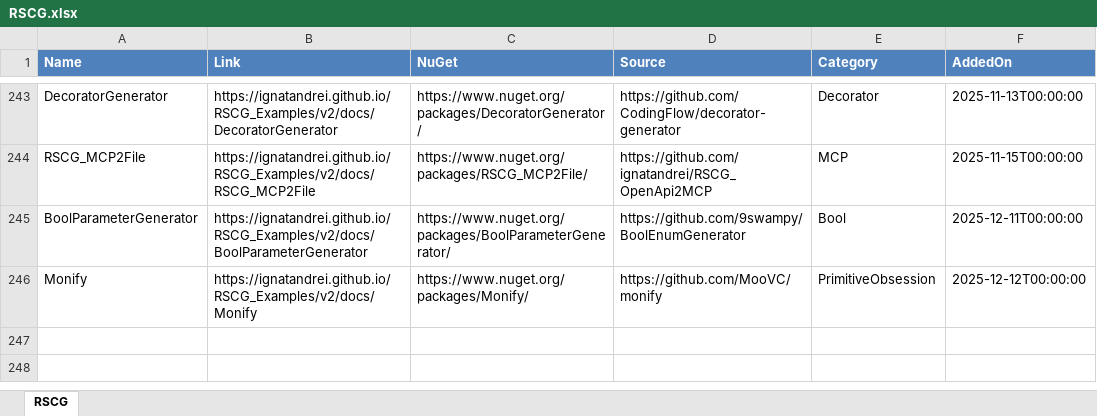
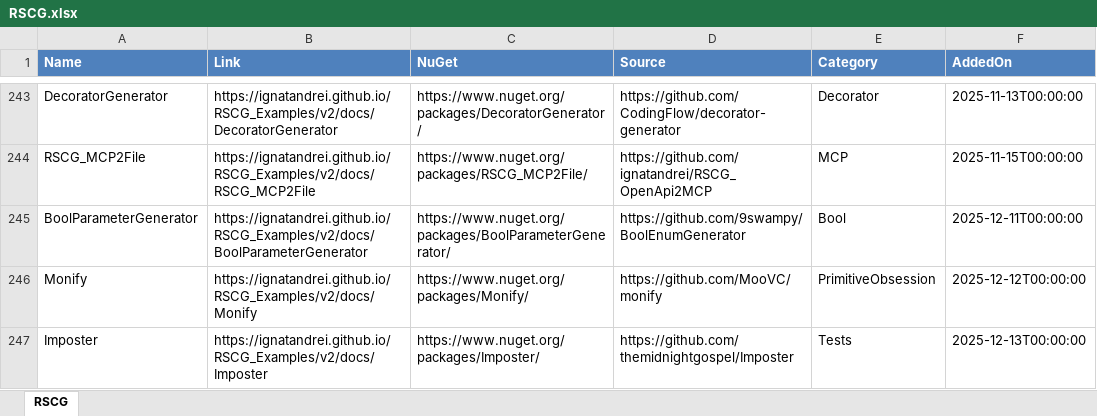
Before and after one commit to ignatandrei/RSCG_Examples, an Excel workbook: v2/rscg_examples_site/static/exports/RSCG.xlsx, sheet RSCG, drawn as a sheet; only a part is shown, gaps mark what is left out; values as stored, in another font and other column widths than the file's, no borders; the diff names each change by its address in the sheet, - before the commit and + after, or states it on an @@ line.

```diff
--- a/v2/rscg_examples_site/static/exports/RSCG.xlsx (sheet RSCG)
+++ b/v2/rscg_examples_site/static/exports/RSCG.xlsx (sheet RSCG)
+row 247: Imposter | https://ignatandrei.github.io/RSCG_Examples/v2/docs/Imposter | https://www.nuget.org/packages/Imposter/ | https://github.com/themidnightgospel/Imposter | Tests | 2025-12-13T00:00:00
```
Also changed, not shown: 17 other files.
